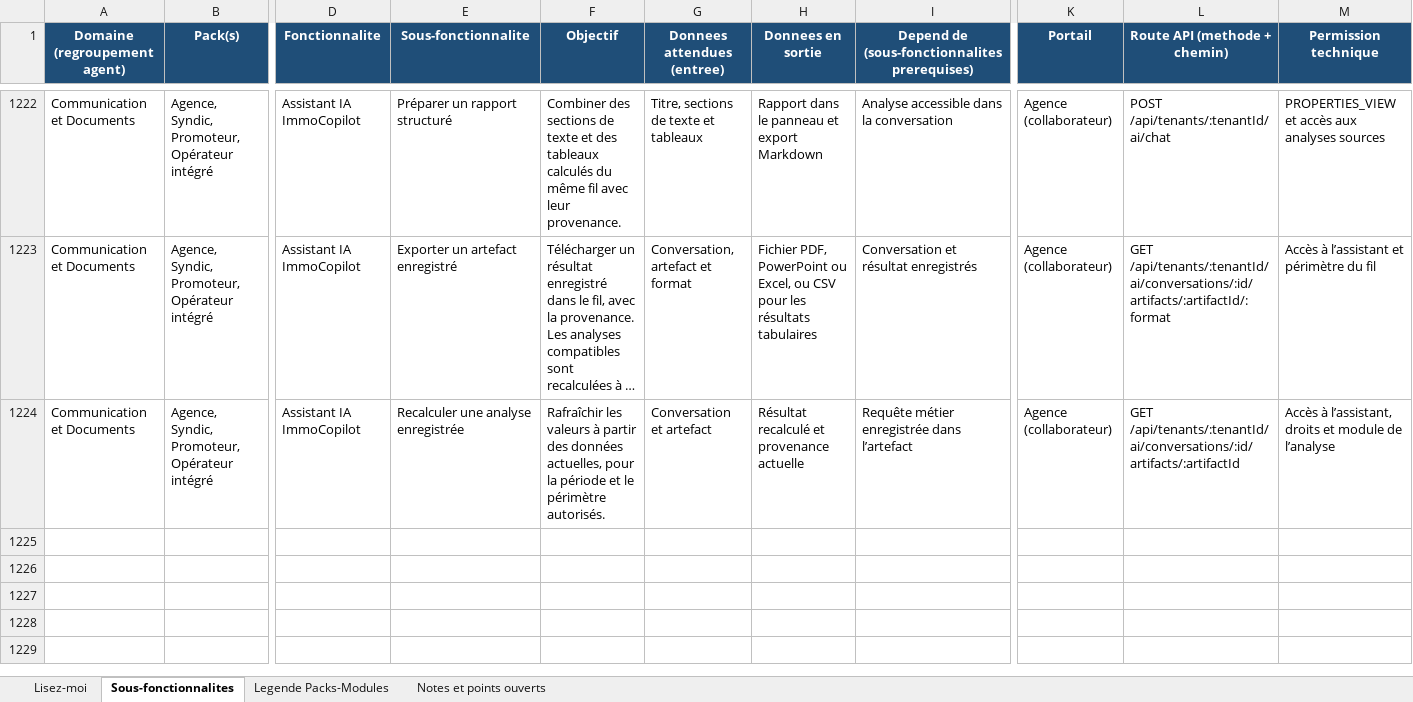
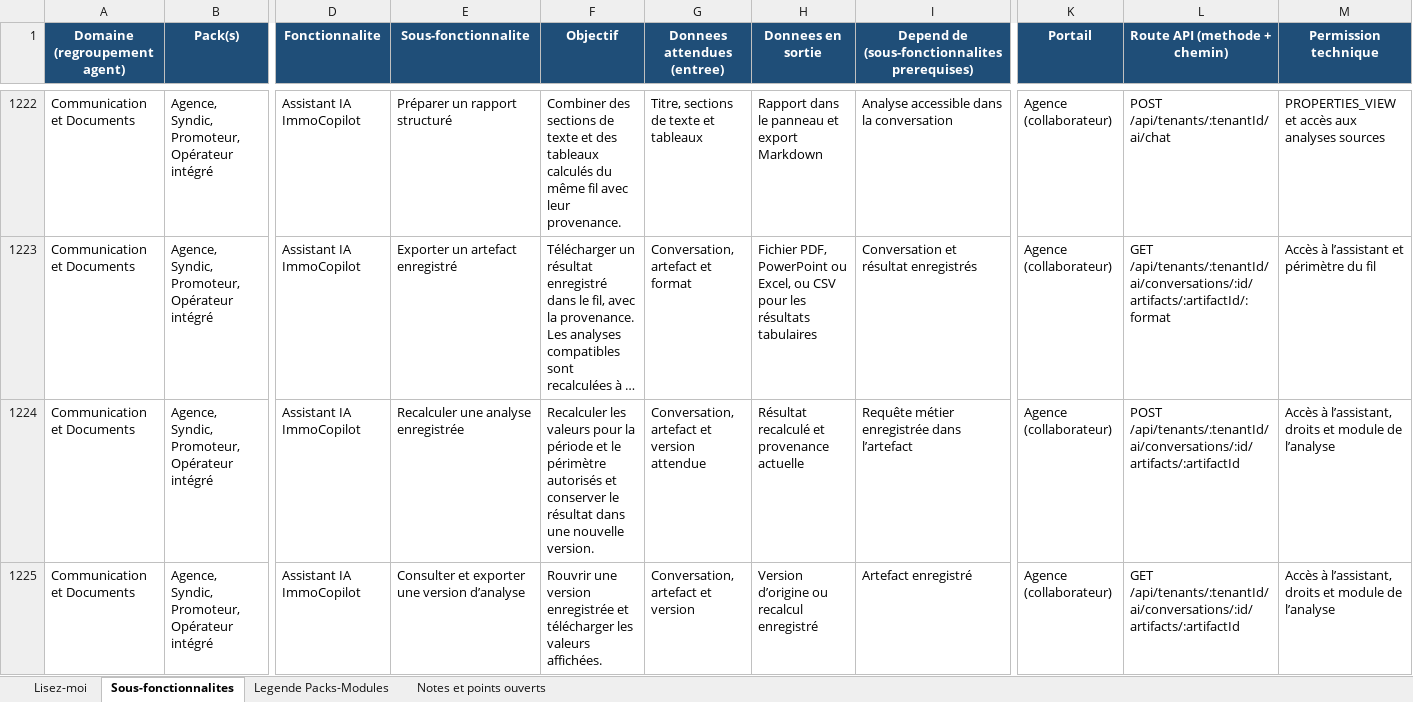
Before and after one commit to bkourouma/immotopia, an Excel workbook: docs/fonctionnalites/ImmoTopia_Wiki_Fonctionnalites.xlsx, sheet Sous-fonctionnalites, drawn as a sheet; only a part is shown, gaps mark what is left out; long unchanged cells end in …; values as stored, in another font and other column widths than the file's, no borders; table styles not drawn; rows hold the shown columns only; the diff names each change by its address in the sheet, - before the commit and + after, or states it on an @@ line.

Commit message:
feat(assistant): conserver les versions des analyses recalculées

```diff
--- a/docs/fonctionnalites/ImmoTopia_Wiki_Fonctionnalites.xlsx (sheet Sous-fonctionnalites)
+++ b/docs/fonctionnalites/ImmoTopia_Wiki_Fonctionnalites.xlsx (sheet Sous-fonctionnalites)
-F1224 (Objectif): Rafraîchir les valeurs à partir des données actuelles, pour la période et le périmètre autorisés.
+F1224 (Objectif): Recalculer les valeurs pour la période et le périmètre autorisés et conserver le résultat dans une nouvelle version.
-G1224 (Donnees attendues (entree)): Conversation et artefact
+G1224 (Donnees attendues (entree)): Conversation, artefact et version attendue
-L1224 (Route API (methode + chemin)): GET /api/tenants/:tenantId/ai/conversations/:id/artifacts/:artifactId
+L1224 (Route API (methode + chemin)): POST /api/tenants/:tenantId/ai/conversations/:id/artifacts/:artifactId
+row 1225: Communication et Documents | Agence, Syndic, Promoteur, Opérateur intégré | Assistant IA ImmoCopilot | Consulter et exporter une version d’analyse | Rouvrir une version enregistrée et télécharger les valeurs affichées. | Conversation, artefact et version | Version d’origine ou recalcul enregistré | Artefact enregistré | Agence (collaborateur) | GET /api/tenants/:tenantId/ai/conversations/:id/artifacts/:artifactId | Accès à l’assistant, droits et module de l’analyse
```
Also changed, not shown: 19 other files.
